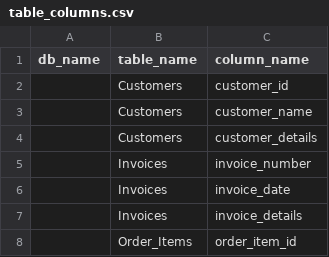
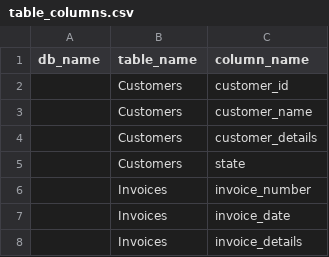
Before and after one commit to nwk0112-collab/Open-ChatBI, a CSV file: example/table_columns.csv, drawn as a sheet; only a part is shown; the shorter side is filled out with more unchanged rows; the diff names each change by its address in the sheet, - before the commit and + after, or states it on an @@ line.

```diff
--- a/example/table_columns.csv
+++ b/example/table_columns.csv
+row 5:  | Customers | state
```
Also changed, not shown: example/common_columns.csv, 2 other files.
